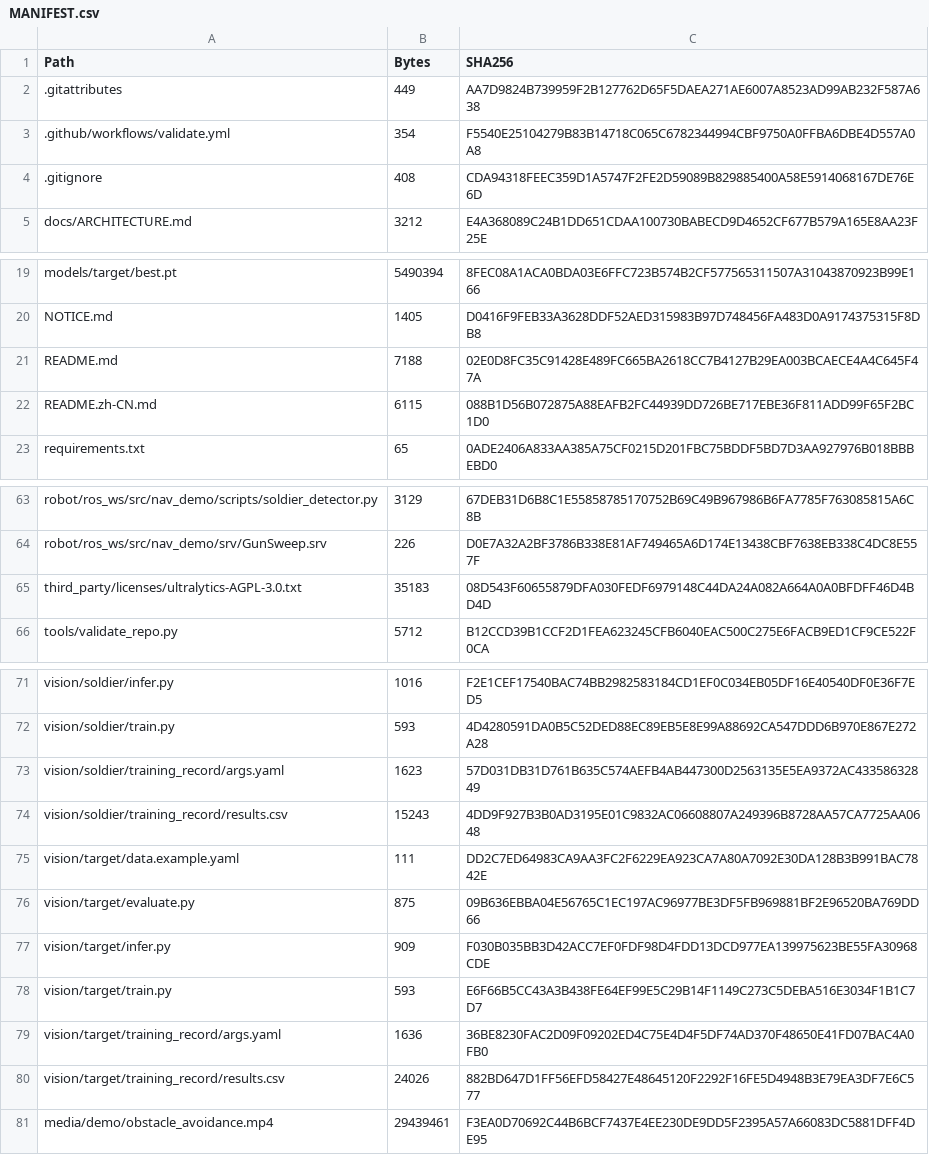
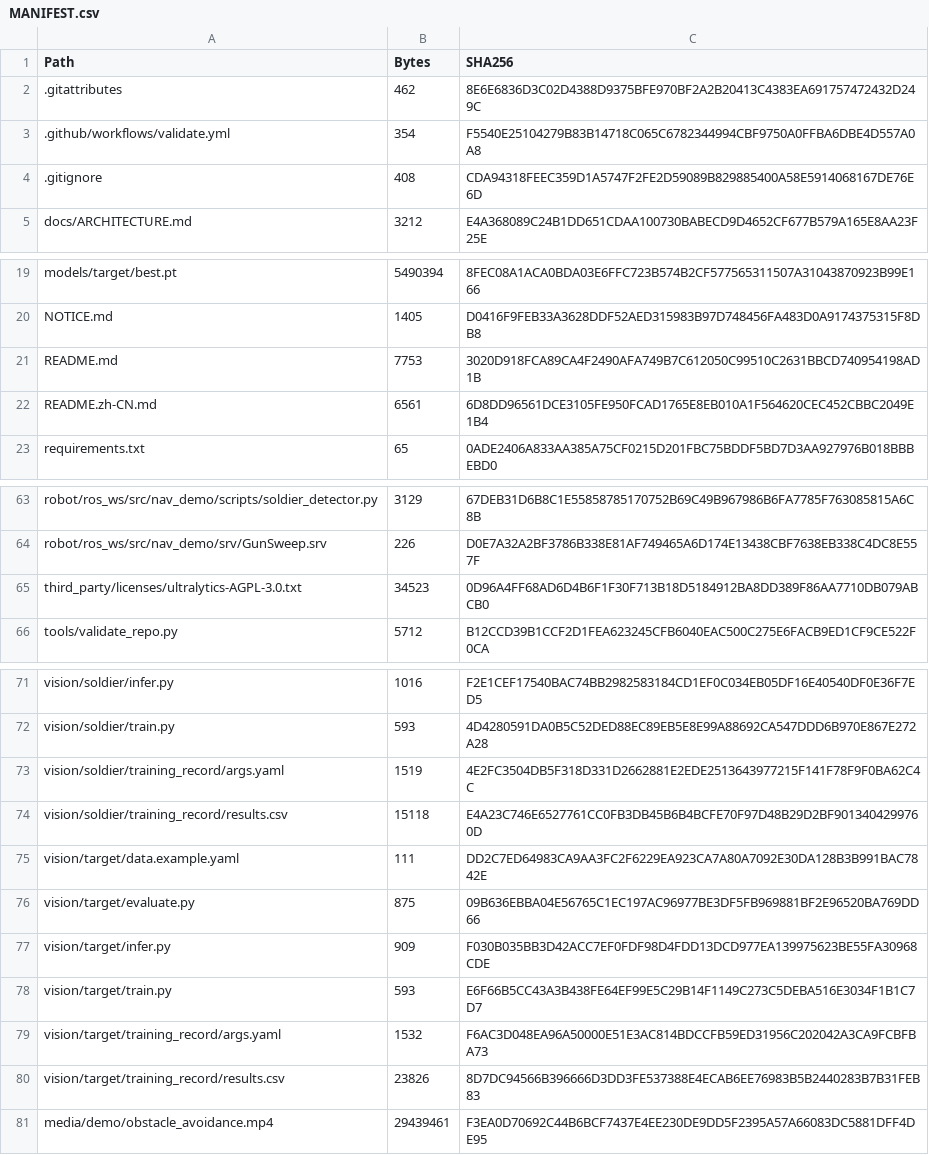
Before and after one commit to hema-ai-dev/raicom-2025-intelligent-recon-vehicle, a CSV file: MANIFEST.csv, drawn as a sheet; only a part is shown, gaps mark what is left out.

Commit message:
Refresh repository file manifest

```diff
--- a/MANIFEST.csv
+++ b/MANIFEST.csv
@@ -1,3 +1,3 @@
 "Path","Bytes","SHA256"
-".gitattributes","449","AA7D9824B739959F2B127762D65F5DAEA271AE6007A8523AD99AB232F587A638"
+".gitattributes","462","8E6E6836D3C02D4388D9375BFE970BF2A2B20413C4383EA691757472432D249C"
 ".github/workflows/validate.yml","354","F5540E25104279B83B14718C065C6782344994CBF9750A0FFBA6DBE4D557A0A8"
@@ -20,4 +20,4 @@
 "NOTICE.md","1405","D0416F9FEB33A3628DDF52AED315983B97D748456FA483D0A9174375315F8DB8"
-"README.md","7188","02E0D8FC35C91428E489FC665BA2618CC7B4127B29EA003BCAECE4A4C645F47A"
-"README.zh-CN.md","6115","088B1D56B072875A88EAFB2FC44939DD726BE717EBE36F811ADD99F65F2BC1D0"
+"README.md","7753","3020D918FCA89CA4F2490AFA749B7C612050C99510C2631BBCD740954198AD1B"
+"README.zh-CN.md","6561","6D8DD96561DCE3105FE950FCAD1765E8EB010A1F564620CEC452CBBC2049E1B4"
 "requirements.txt","65","0ADE2406A833AA385A75CF0215D201FBC75BDDF5BD7D3AA927976B018BBBEBD0"
@@ -64,3 +64,3 @@
 "robot/ros_ws/src/nav_demo/srv/GunSweep.srv","226","D0E7A32A2BF3786B338E81AF749465A6D174E13438CBF7638EB338C4DC8E557F"
-"third_party/licenses/ultralytics-AGPL-3.0.txt","35183","08D543F60655879DFA030FEDF6979148C44DA24A082A664A0A0BFDFF46D4BD4D"
+"third_party/licenses/ultralytics-AGPL-3.0.txt","34523","0D96A4FF68AD6D4B6F1F30F713B18D5184912BA8DD389F86AA7710DB079ABCB0"
 "tools/validate_repo.py","5712","B12CCD39B1CCF2D1FEA623245CFB6040EAC500C275E6FACB9ED1CF9CE522F0CA"
@@ -72,4 +72,4 @@
 "vision/soldier/train.py","593","4D4280591DA0B5C52DED88EC89EB5E8E99A88692CA547DDD6B970E867E272A28"
-"vision/soldier/training_record/args.yaml","1623","57D031DB31D761B635C574AEFB4AB447300D2563135E5EA9372AC43358632849"
-"vision/soldier/training_record/results.csv","15243","4DD9F927B3B0AD3195E01C9832AC06608807A249396B8728AA57CA7725AA0648"
+"vision/soldier/training_record/args.yaml","1519","4E2FC3504DB5F318D331D2662881E2EDE2513643977215F141F78F9F0BA62C4C"
+"vision/soldier/training_record/results.csv","15118","E4A23C746E6527761CC0FB3DB45B6B4BCFE70F97D48B29D2BF9013404299760D"
 "vision/target/data.example.yaml","111","DD2C7ED64983CA9AA3FC2F6229EA923CA7A80A7092E30DA128B3B991BAC7842E"
@@ -78,4 +78,4 @@
 "vision/target/train.py","593","E6F66B5CC43A3B438FE64EF99E5C29B14F1149C273C5DEBA516E3034F1B1C7D7"
-"vision/target/training_record/args.yaml","1636","36BE8230FAC2D09F09202ED4C75E4D4F5DF74AD370F48650E41FD07BAC4A0FB0"
-"vision/target/training_record/results.csv","24026","882BD647D1FF56EFD58427E48645120F2292F16FE5D4948B3E79EA3DF7E6C577"
+"vision/target/training_record/args.yaml","1532","F6AC3D048EA96A50000E51E3AC814BDCCFB59ED31956C202042A3CA9FCBFBA73"
+"vision/target/training_record/results.csv","23826","8D7DC94566B396666D3DD3FE537388E4ECAB6EE76983B5B2440283B7B31FEB83"
 "media/demo/obstacle_avoidance.mp4","29439461","F3EA0D70692C44B6BCF7437E4EE230DE9DD5F2395A57A66083DC5881DFF4DE95"
```
